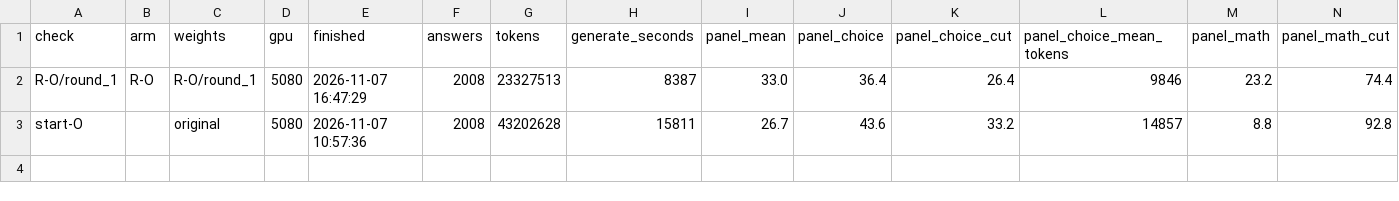
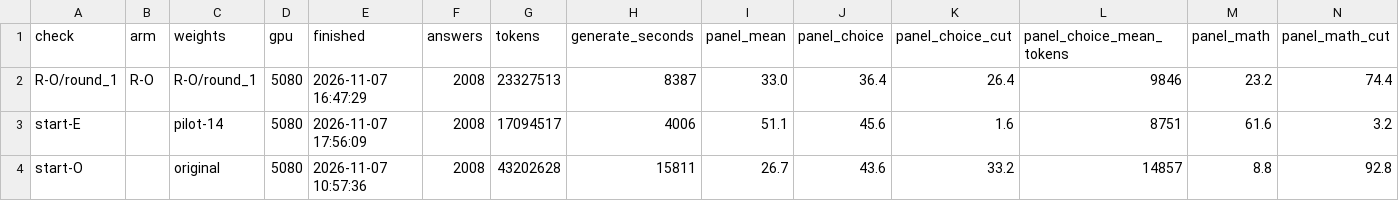
Before and after one commit to XLRA/weight-space-coding, a CSV file: paper/data/checkpoints.csv, drawn as a sheet; only a part is shown; rows hold the shown columns only; the diff names each change by its address in the sheet, - before the commit and + after, or states it on an @@ line.

Commit message:
Add start-E's check and queue the GRPO arms and the RFT evaluations
- start-E's check (E on the 5080, 1.1 hours): panel mean 51.1%, validation
  10.0% (MBPP 25.0%, APPS 6.1%) with 4% of answers cut. Level with R-O
  round 1 on validation and 18 points higher on the panel.
- E reopens its reasoning after </think> in 608 of its 965 finished
  validation answers. The practice grader reads after the first </think>
  and the held-out suites after the last, so they extract different code
  from 365 of E's answers and from none of O's. Recorded in the plan; the
  recipe is unchanged.
- GRPO queued behind the RFT runs (train/grpo-queue-2026-11-07.sh): G-E,
  then G-O with the step-50 rule, vLLM at 0.60 with a 0.30 fallback.
- grpo.py: skips a mini-batch whose gradient norm is not finite, logs the
  free memory before each wake, and moves redone steps' rows on resuming.
- watch-ckpts.sh: retries a failed check once, and ends on the strict done
  line or a stopped file.
- The RFT arms' held-out evaluations run between G-E and G-O
  (train/eval-rft-arms.sh, from train/queue/after-G-E.sh): the plan's
  checkpoint rule with ties to the earlier checkpoint, the five suites at
  presence penalty 1.5 and the code suite at 0, and E's code suite at 0.
- progress.py shows queued jobs, stopped runs and RFT's sampling line.

```diff
--- a/paper/data/checkpoints.csv
+++ b/paper/data/checkpoints.csv
+row 3: start-E |  | pilot-14 | 5080 | 2026-11-07 17:56:09 | 2008 | 17094517 | 4006 | 51.1 | 45.6 | 1.6 | 8751 | 61.6 | 3.2
```
Also changed, not shown: paper/data/rft_rounds.csv, 12 other files.
